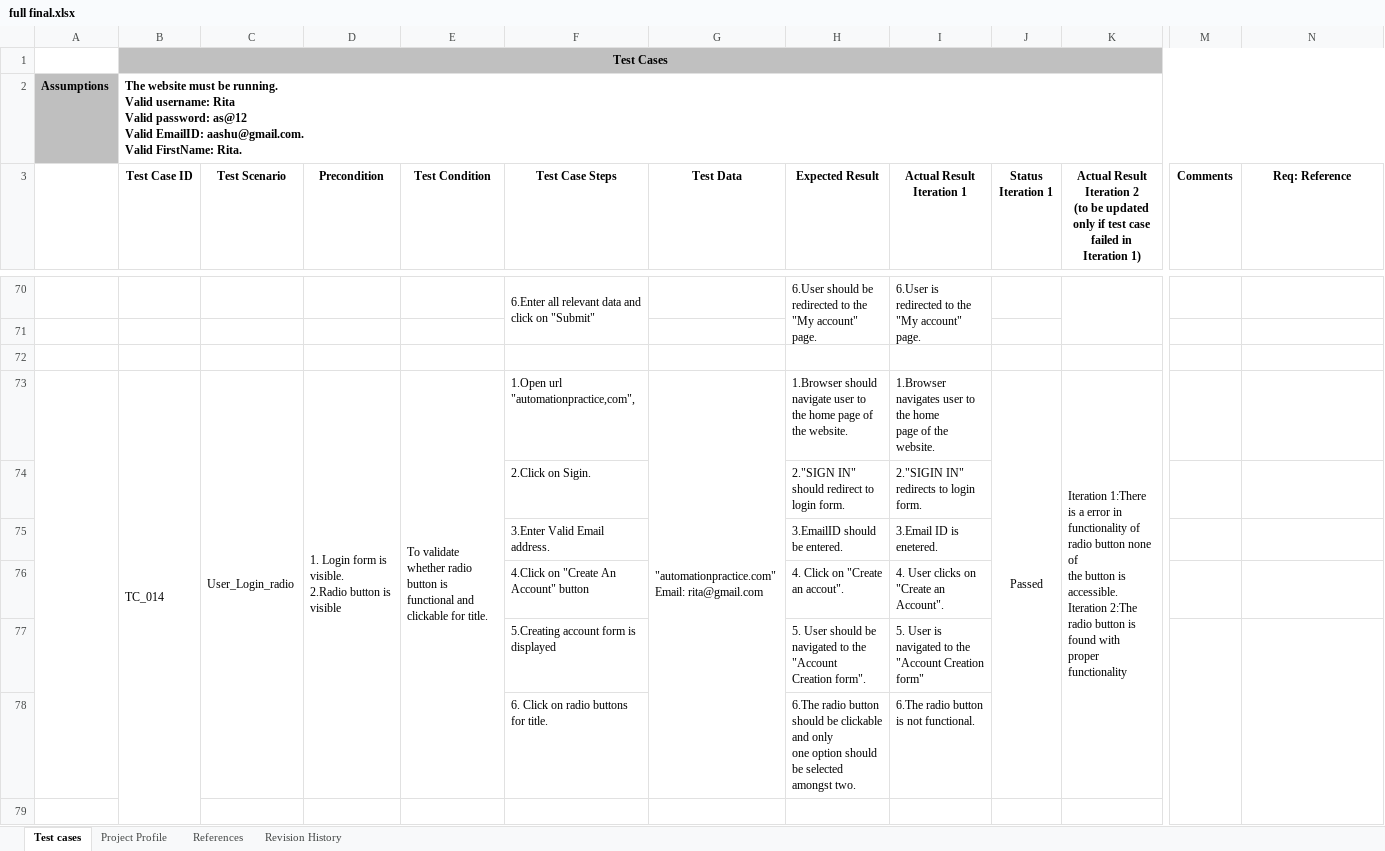
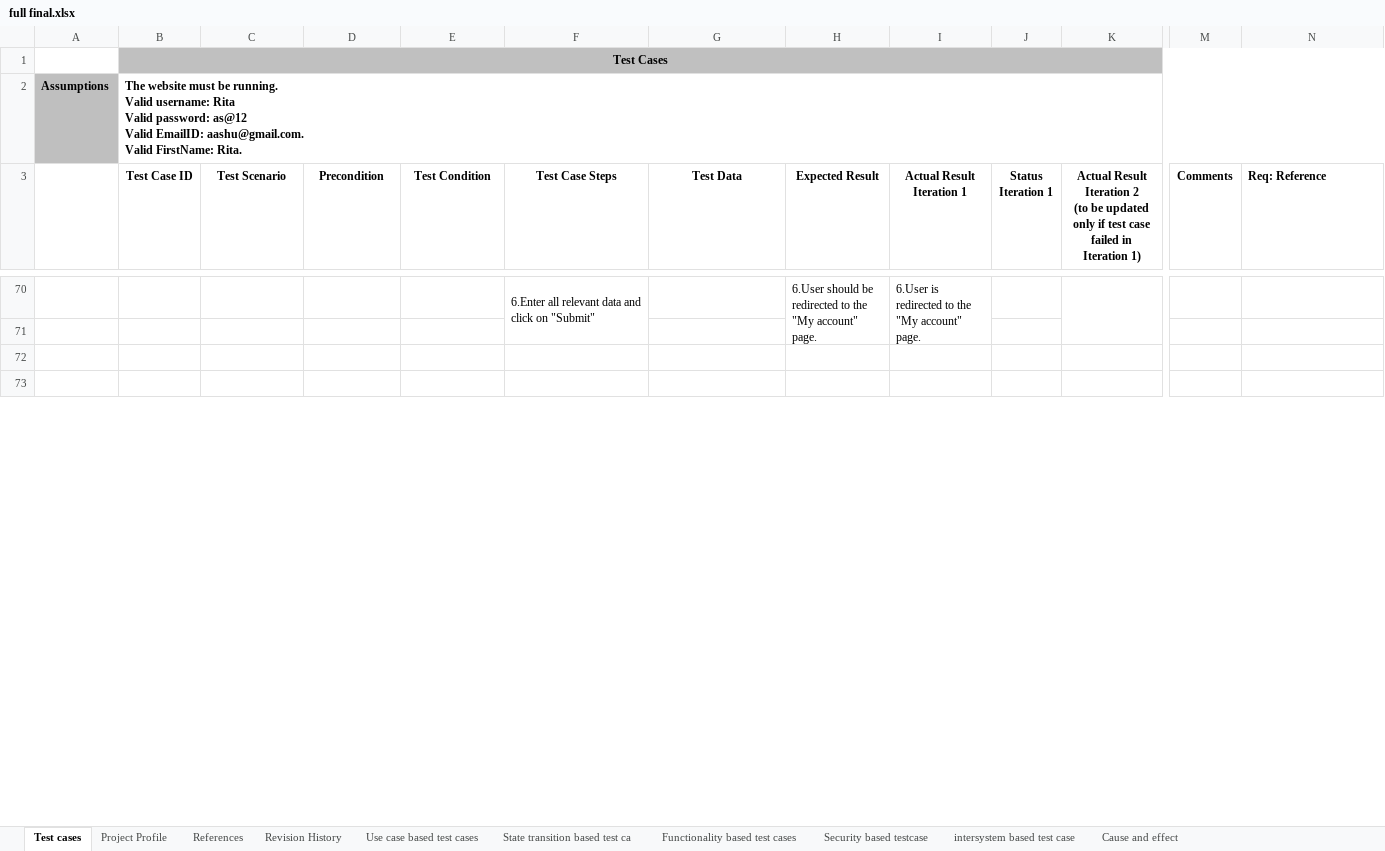
Before and after one commit to kmaurya/miniprojects, an Excel workbook: full final.xlsx, sheet Test cases, drawn as a sheet; only a part is shown, gaps mark what is left out; the shorter side is filled out with more unchanged rows; values as stored, in another font and other column widths than the file's, no borders; conditional formats not drawn; removed rows and columns are numbered as before the commit, all else as after; rows hold the shown columns only; ↵ is a line break in a cell; the diff covers the shown part only; the diff names each change by its address in the sheet, - before the commit and + after, or states it on an @@ line.

```diff
--- a/full final.xlsx (sheet Test cases)
+++ b/full final.xlsx (sheet Test cases)
+sheet tab: Use case based test cases
+sheet tab: State transition based test ca
+sheet tab: Functionality based test cases
+sheet tab: Security based testcase
+sheet tab: intersystem based test case
+sheet tab: Cause and effect
-N3 alignment: center
+N3 alignment: left
-row 73:  | TC_014 | User_Login_radio | 1. Login form is visible. ↵ 2.Radio button is visible | To validate whether radio button is functional and clickable for title. | 1.Open url "automationpractice,com", | "automationpractice.com" ↵ Email: rita@gmail.com | 1.Browser should navigate user to the home page of the website. | 1.Browser navigates user to the home ↵ page of the website. | Passed | Iteration 1:There is a error in ↵ functionality of radio button none of ↵ the button is accessible. ↵ Iteration 2:The radio button is found with ↵ proper functionality
-row 74:  |  |  |  |  | 2.Click on Sigin. |  | 2."SIGN IN" should redirect to login form. | 2."SIGIN IN" redirects to login form.
-row 75:  |  |  |  |  | 3.Enter Valid Email address. |  | 3.EmailID should be entered. | 3.Email ID is enetered.
-row 76:  |  |  |  |  | 4.Click on "Create An Account" button |  | 4. Click on "Create an accout". | 4. User clicks on "Create an Account".
-row 77:  |  |  |  |  | 5.Creating account form is displayed |  | 5. User should be navigated to the "Account ↵ Creation form". | 5. User is navigated to the ↵ "Account Creation form"
-row 78:  |  |  |  |  | 6. Click on radio buttons for title. |  | 6.The radio button should be clickable and only ↵ one option should be selected amongst two. | 6.The radio button is not functional.
-row 79: (empty)
```
Also changed, not shown: 14 added rows, 19 removed rows, 1 moved row, 49 edited cells, cell formats and merged cells elsewhere in this sheet.
